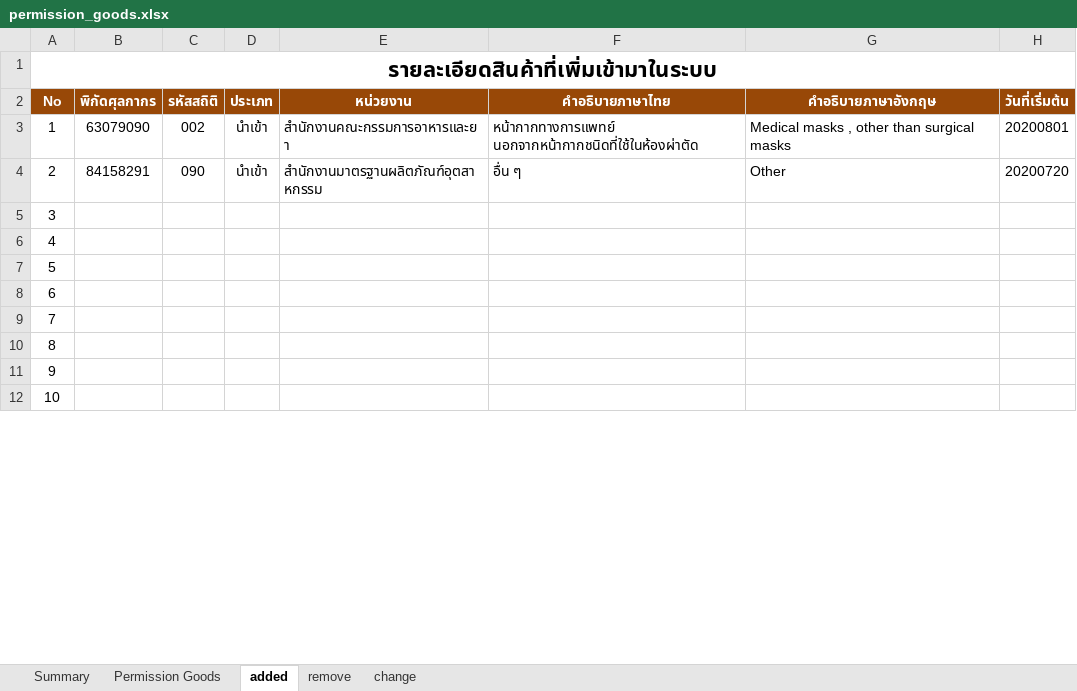
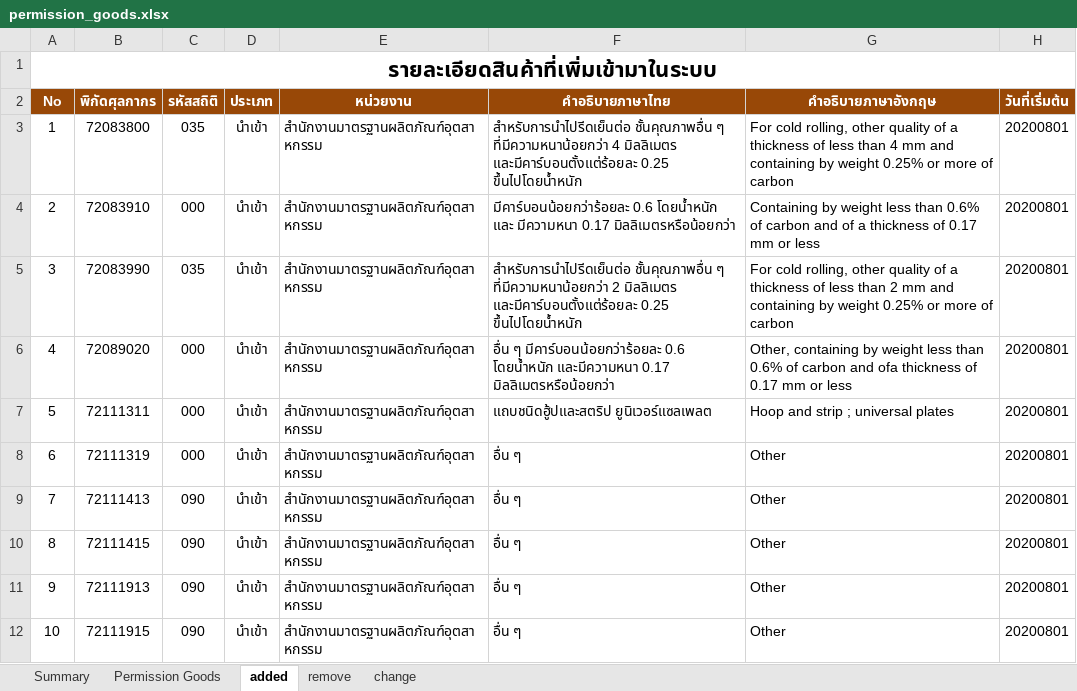
Before and after one commit to ecs-support/contents, an Excel workbook: reference/static/files/permission_goods.xlsx, sheet added, drawn as a sheet; only a part is shown; values as stored, in another font and other column widths than the file's, no borders; the diff covers the shown part only; the diff names each change by its address in the sheet, - before the commit and + after, or states it on an @@ line.

```diff
--- a/reference/static/files/permission_goods.xlsx (sheet added)
+++ b/reference/static/files/permission_goods.xlsx (sheet added)
-B3 (พิกัดศุลกากร): 63079090
+B3 (พิกัดศุลกากร): 72083800
-C3 (รหัสสถิติ): 002
+C3 (รหัสสถิติ): 035
-E3 (หน่วยงาน): สำนักงานคณะกรรมการอาหารและยา
+E3 (หน่วยงาน): สำนักงานมาตรฐานผลิตภัณฑ์อุตสาหกรรม
-F3 (คำอธิบายภาษาไทย): หน้ากากทางการแพทย์ นอกจากหน้ากากชนิดที่ใช้ในห้องผ่าตัด
+F3 (คำอธิบายภาษาไทย): สำหรับการนำไปรีดเย็นต่อ ชั้นคุณภาพอื่น ๆ ที่มีความหนาน้อยกว่า 4 มิลลิเมตร และมีคาร์บอนตั้งแต่ร้อยละ 0.25 ขึ้นไปโดยน้ำหนัก
-G3 (คำอธิบายภาษาอังกฤษ): Medical masks , other than surgical masks
+G3 (คำอธิบายภาษาอังกฤษ): For cold rolling, other quality of a thickness of less than 4 mm and containing by weight 0.25% or more of carbon
-B4 (พิกัดศุลกากร): 84158291
+B4 (พิกัดศุลกากร): 72083910
-C4 (รหัสสถิติ): 090
+C4 (รหัสสถิติ): 000
-F4 (คำอธิบายภาษาไทย): อื่น ๆ
+F4 (คำอธิบายภาษาไทย): มีคาร์บอนน้อยกว่าร้อยละ 0.6 โดยน้ำหนัก และ มีความหนา 0.17 มิลลิเมตรหรือน้อยกว่า
-G4 (คำอธิบายภาษาอังกฤษ): Other
+G4 (คำอธิบายภาษาอังกฤษ): Containing by weight less than 0.6% of carbon and of a thickness of 0.17 mm or less
-H4 (วันที่เริ่มต้น): 20200720
+H4 (วันที่เริ่มต้น): 20200801
-B5 (พิกัดศุลกากร): (empty)
+B5 (พิกัดศุลกากร): 72083990
-C5 (รหัสสถิติ): (empty)
+C5 (รหัสสถิติ): 035
-D5:D12 (ประเภท): (empty)
+D5:D12 (ประเภท): นำเข้า
-E5:E12 (หน่วยงาน): (empty)
+E5:E12 (หน่วยงาน): สำนักงานมาตรฐานผลิตภัณฑ์อุตสาหกรรม
-F5 (คำอธิบายภาษาไทย): (empty)
+F5 (คำอธิบายภาษาไทย): สำหรับการนำไปรีดเย็นต่อ ชั้นคุณภาพอื่น ๆ ที่มีความหนาน้อยกว่า 2 มิลลิเมตร และมีคาร์บอนตั้งแต่ร้อยละ 0.25 ขึ้นไปโดยน้ำหนัก
-G5 (คำอธิบายภาษาอังกฤษ): (empty)
+G5 (คำอธิบายภาษาอังกฤษ): For cold rolling, other quality of a thickness of less than 2 mm and containing by weight 0.25% or more of carbon
-H5:H12 (วันที่เริ่มต้น): (empty)
+H5:H12 (วันที่เริ่มต้น): 20200801
-B6 (พิกัดศุลกากร): (empty)
+B6 (พิกัดศุลกากร): 72089020
-C6:C8 (รหัสสถิติ): (empty)
+C6:C8 (รหัสสถิติ): 000
-F6 (คำอธิบายภาษาไทย): (empty)
+F6 (คำอธิบายภาษาไทย): อื่น ๆ มีคาร์บอนน้อยกว่าร้อยละ 0.6 โดยน้ำหนัก และมีความหนา 0.17 มิลลิเมตรหรือน้อยกว่า
-G6 (คำอธิบายภาษาอังกฤษ): (empty)
+G6 (คำอธิบายภาษาอังกฤษ): Other, containing by weight less than 0.6% of carbon and ofa thickness of 0.17 mm or less
-B7 (พิกัดศุลกากร): (empty)
+B7 (พิกัดศุลกากร): 72111311
-F7 (คำอธิบายภาษาไทย): (empty)
+F7 (คำอธิบายภาษาไทย): แถบชนิดฮู้ปและสตริป ยูนิเวอร์แซลเพลต
-G7 (คำอธิบายภาษาอังกฤษ): (empty)
+G7 (คำอธิบายภาษาอังกฤษ): Hoop and strip ; universal plates
-B8 (พิกัดศุลกากร): (empty)
+B8 (พิกัดศุลกากร): 72111319
-F8:F12 (คำอธิบายภาษาไทย): (empty)
+F8:F12 (คำอธิบายภาษาไทย): อื่น ๆ
-G8:G12 (คำอธิบายภาษาอังกฤษ): (empty)
+G8:G12 (คำอธิบายภาษาอังกฤษ): Other
-B9 (พิกัดศุลกากร): (empty)
+B9 (พิกัดศุลกากร): 72111413
-C9:C12 (รหัสสถิติ): (empty)
+C9:C12 (รหัสสถิติ): 090
-B10 (พิกัดศุลกากร): (empty)
+B10 (พิกัดศุลกากร): 72111415
-B11 (พิกัดศุลกากร): (empty)
+B11 (พิกัดศุลกากร): 72111913
-B12 (พิกัดศุลกากร): (empty)
+B12 (พิกัดศุลกากร): 72111915
```
Also changed, not shown: 14 edited cells elsewhere in this sheet, sheet Permission Goods, sheet remove, sheet Summary, charts or pictures.
